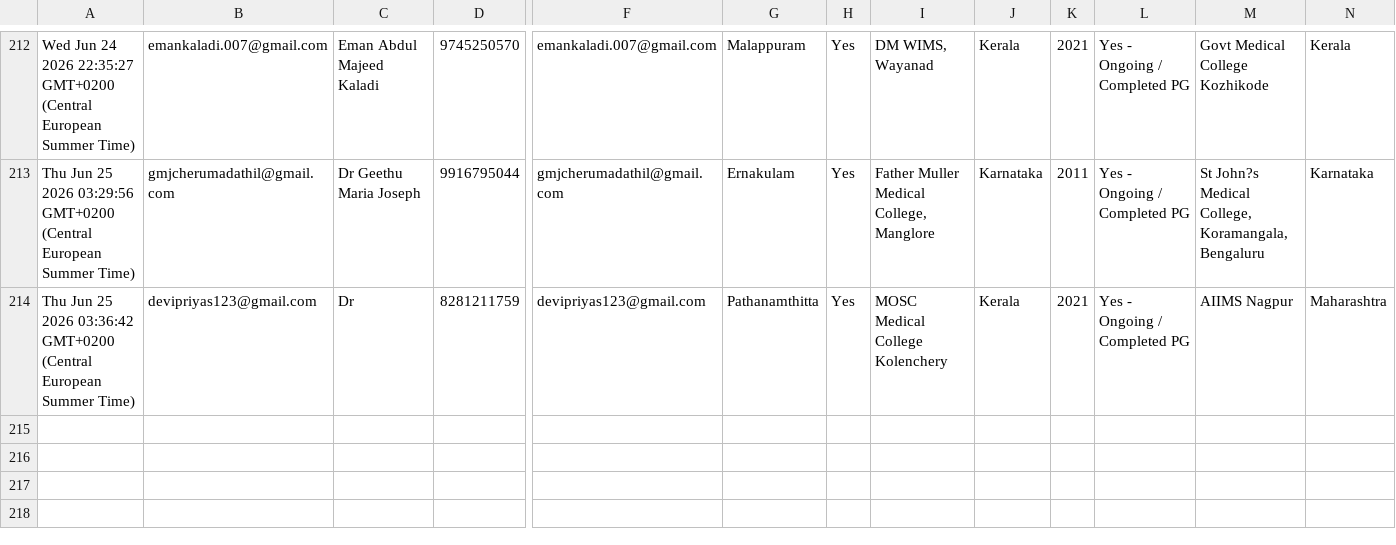
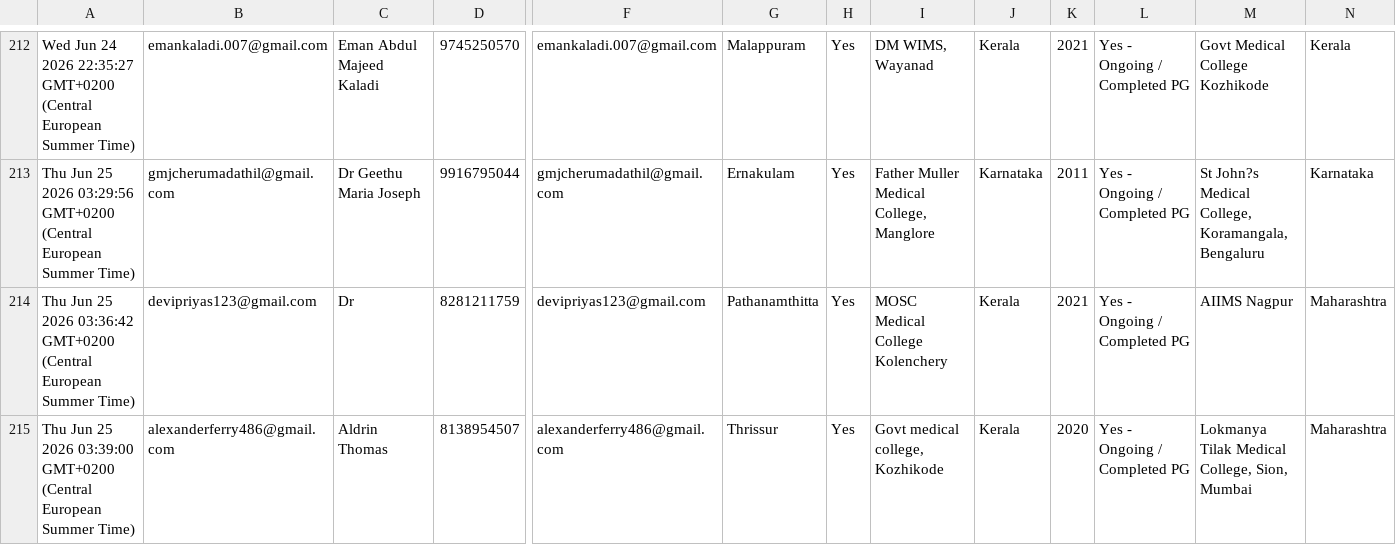
Before and after one commit to SharanStudio/cmmdb, a CSV file: CMM_DB_v2 - db.csv, drawn as a sheet; only a part is shown, gaps mark what is left out; rows hold the shown columns only; the diff names each change by its address in the sheet, - before the commit and + after, or states it on an @@ line.

Commit message:
Auto-update DB: 6/25/2026, 3:43:31 AM

```diff
--- a/CMM_DB_v2 - db.csv
+++ b/CMM_DB_v2 - db.csv
+row 215: Thu Jun 25 2026 03:39:00 GMT+0200 (Central European Summer Time) | alexanderferry486@gmail.com | Aldrin Thomas | 8138954507 | alexanderferry486@gmail.com | Thrissur | Yes | Govt medical college, Kozhikode | Kerala | 2020 | Yes - Ongoing / Completed PG | Lokmanya Tilak Medical College, Sion, Mumbai | Maharashtra
```
